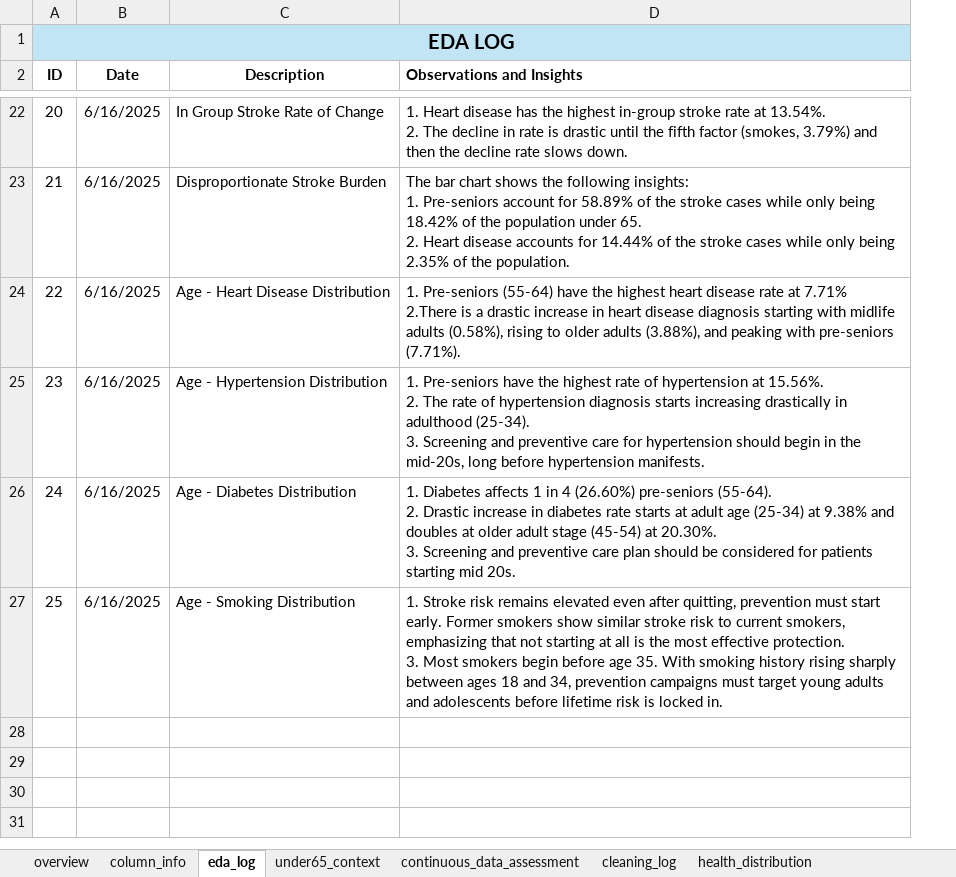
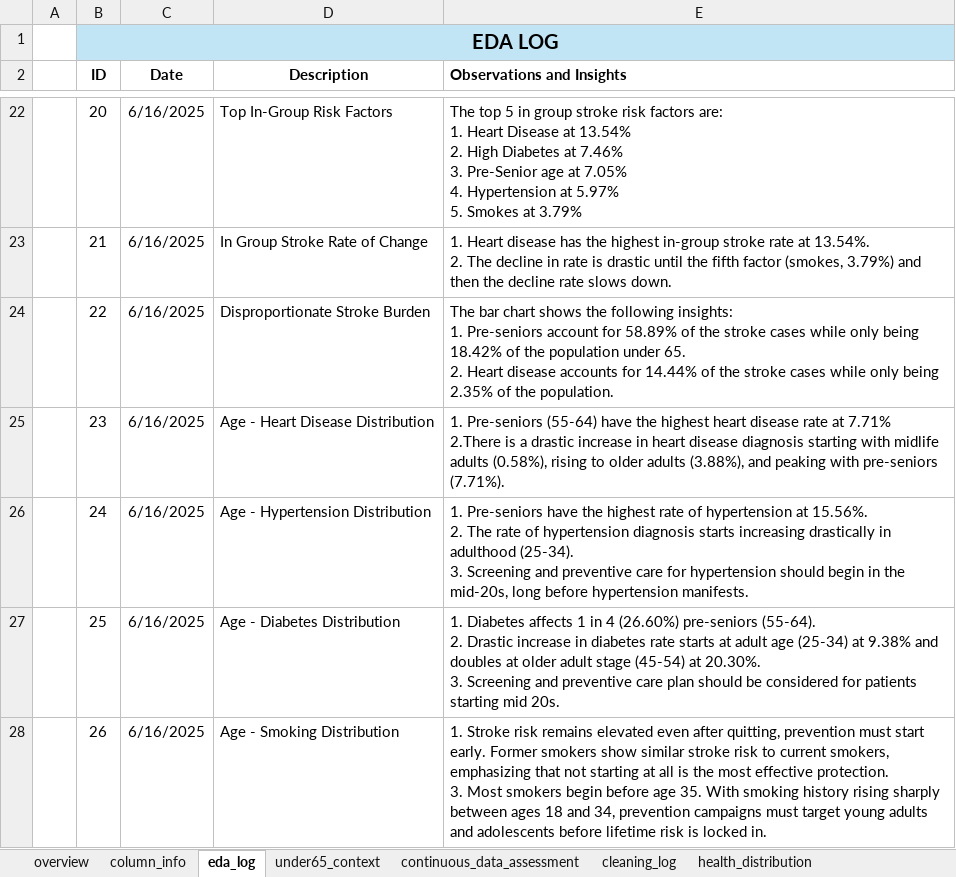
Before and after one commit to jmedinacs/under65_stroke_risk, an Excel workbook: Excel/under65_stroke_risk_project_v5.xlsx, sheet eda_log, drawn as a sheet; only a part is shown, gaps mark what is left out; values as stored, in another font and other column widths than the file's, no borders; addresses are those after the commit; ↵ is a line break in a cell; the diff covers the shown part only; the diff names each change by its address in the sheet, - before the commit and + after, or states it on an @@ line.

Commit message:
Slide presentation log finished. SQL file names updated for flow and carity. Started final version of README.md. Slide Deck finalized. 3-minute story finalized.

```diff
--- a/Excel/under65_stroke_risk_project_v5.xlsx (sheet eda_log)
+++ b/Excel/under65_stroke_risk_project_v5.xlsx (sheet eda_log)
+column A, empty
-D22 (Description): In Group Stroke Rate of Change
+D22 (Description): Top In-Group Risk Factors
-E22 (Observations and Insights): 1. Heart disease has the highest in-group stroke rate at 13.54%. ↵ 2. The decline in rate is drastic until the fifth factor (smokes, 3.79%) and then the decline rate slows down.
+E22 (Observations and Insights): The top 5 in group stroke risk factors are: ↵ 1. Heart Disease at 13.54% ↵ 2. High Diabetes at 7.46% ↵ 3. Pre-Senior age at 7.05% ↵ 4. Hypertension at 5.97% ↵ 5. Smokes at 3.79%
-D23 (Description): Disproportionate Stroke Burden
+D23 (Description): In Group Stroke Rate of Change
-E23 (Observations and Insights): The bar chart shows the following insights: ↵ 1. Pre-seniors account for 58.89% of the stroke cases while only being 18.42% of the population under 65. ↵ 2. Heart disease accounts for 14.44% of the stroke cases while only being 2.35% of the population.
+E23 (Observations and Insights): 1. Heart disease has the highest in-group stroke rate at 13.54%. ↵ 2. The decline in rate is drastic until the fifth factor (smokes, 3.79%) and then the decline rate slows down.
-D24 (Description): Age - Heart Disease Distribution
+D24 (Description): Disproportionate Stroke Burden
-E24 (Observations and Insights): 1. Pre-seniors (55-64) have the highest heart disease rate at 7.71% ↵ 2.There is a drastic increase in heart disease diagnosis starting with midlife adults (0.58%), rising to older adults (3.88%), and peaking with pre-seniors (7.71%).
+E24 (Observations and Insights): The bar chart shows the following insights: ↵ 1. Pre-seniors account for 58.89% of the stroke cases while only being 18.42% of the population under 65. ↵ 2. Heart disease accounts for 14.44% of the stroke cases while only being 2.35% of the population.
-D25 (Description): Age - Hypertension Distribution
+D25 (Description): Age - Heart Disease Distribution
-E25 (Observations and Insights): 1. Pre-seniors have the highest rate of hypertension at 15.56%. ↵ 2. The rate of hypertension diagnosis starts increasing drastically in adulthood (25-34). ↵ 3. Screening and preventive care for hypertension should begin in the mid-20s, long before hypertension manifests.
+E25 (Observations and Insights): 1. Pre-seniors (55-64) have the highest heart disease rate at 7.71% ↵ 2.There is a drastic increase in heart disease diagnosis starting with midlife adults (0.58%), rising to older adults (3.88%), and peaking with pre-seniors (7.71%).
-D26 (Description): Age - Diabetes Distribution
+D26 (Description): Age - Hypertension Distribution
-E26 (Observations and Insights): 1. Diabetes affects 1 in 4 (26.60%) pre-seniors (55-64). ↵ 2. Drastic increase in diabetes rate starts at adult age (25-34) at 9.38% and doubles at older adult stage (45-54) at 20.30%. ↵ 3. Screening and preventive care plan should be considered for patients starting mid 20s.
+E26 (Observations and Insights): 1. Pre-seniors have the highest rate of hypertension at 15.56%. ↵ 2. The rate of hypertension diagnosis starts increasing drastically in adulthood (25-34). ↵ 3. Screening and preventive care for hypertension should begin in the mid-20s, long before hypertension manifests.
-D27 (Description): Age - Smoking Distribution
+D27 (Description): Age - Diabetes Distribution
-E27 (Observations and Insights): 1. Stroke risk remains elevated even after quitting, prevention must start early. Former smokers show similar stroke risk to current smokers, emphasizing that not starting at all is the most effective protection. ↵ 3. Most smokers begin before age 35. With smoking history rising sharply between ages 18 and 34, prevention campaigns must target young adults and adolescents before lifetime risk is locked in.
+E27 (Observations and Insights): 1. Diabetes affects 1 in 4 (26.60%) pre-seniors (55-64). ↵ 2. Drastic increase in diabetes rate starts at adult age (25-34) at 9.38% and doubles at older adult stage (45-54) at 20.30%. ↵ 3. Screening and preventive care plan should be considered for patients starting mid 20s.
+row 28:  | 26 | 6/16/2025 | Age - Smoking Distribution | 1. Stroke risk remains elevated even after quitting, prevention must start early. Former smokers show similar stroke risk to current smokers, emphasizing that not starting at all is the most effective protection. ↵ 3. Most smokers begin before age 35. With smoking history rising sharply between ages 18 and 34, prevention campaigns must target young adults and adolescents before lifetime risk is locked in.
```
Also changed, not shown: 31 edited cells elsewhere in this sheet, sheet feature_stroke_analysis, sheet age_risk_factor_analysis, sheet under65_context, sheet health_distribution, sheet demographics_distribution, sheet continuous_data_assessment, 1 more sheet, other sheet tabs, formulas that keep their value, charts or pictures, 19 other files.
